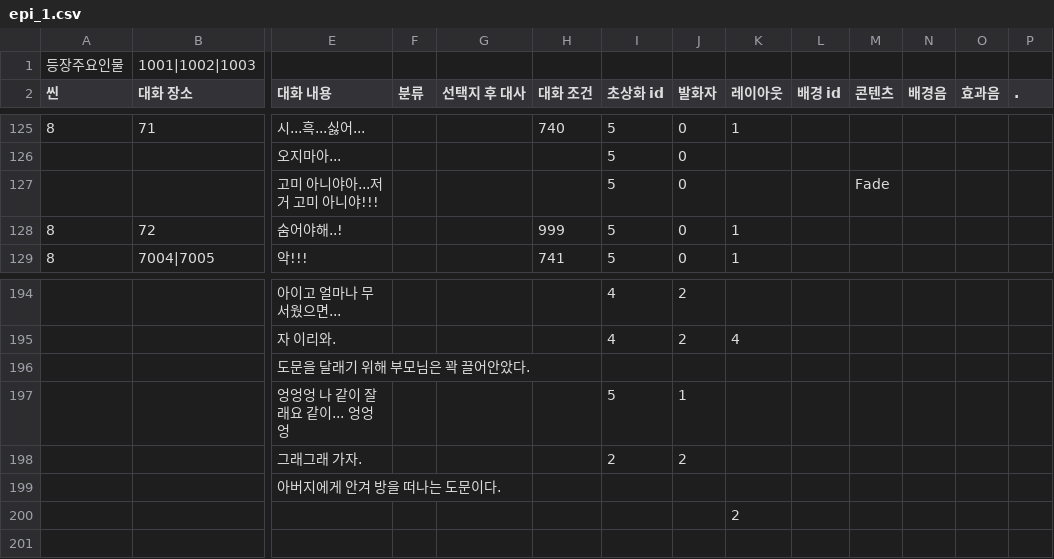
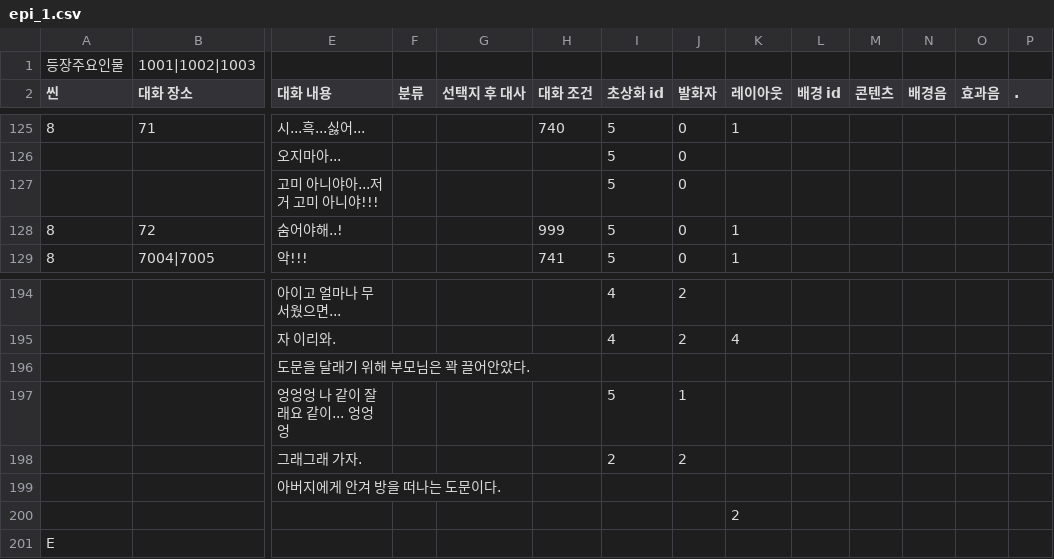
Before and after one commit to sopipc167/UnSleep, a CSV file: UnSleep/Assets/Resources/epi_csv/epi_1.csv, drawn as a sheet; only a part is shown, gaps mark what is left out; rows hold the shown columns only; the diff names each change by its address in the sheet, - before the commit and + after, or states it on an @@ line.

Commit message:
csv수정

```diff
--- a/UnSleep/Assets/Resources/epi_csv/epi_1.csv
+++ b/UnSleep/Assets/Resources/epi_csv/epi_1.csv
-M127 (콘텐츠): Fade
+M127 (콘텐츠): (empty)
+row 201: E
```
